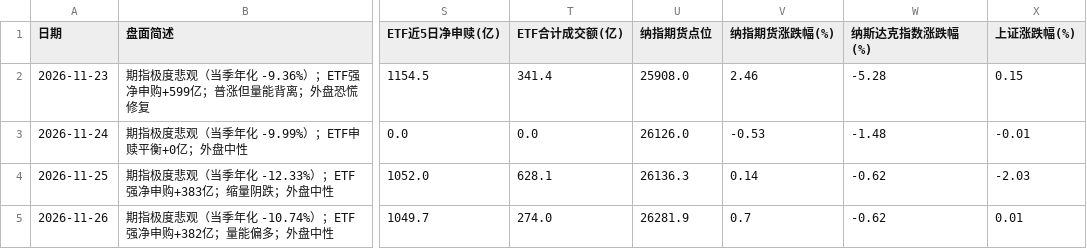
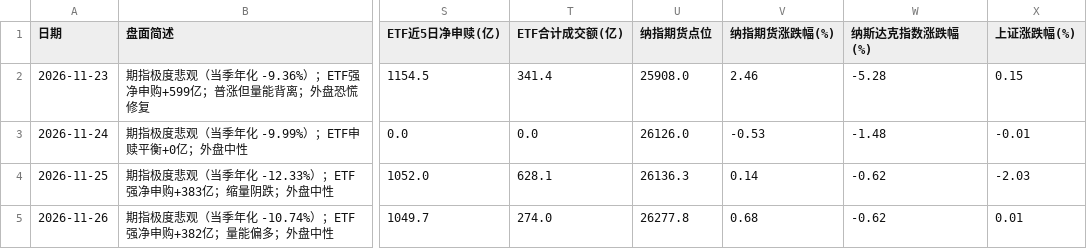
Before and after one commit to Irvingcloud/a-share-dashboard, a CSV file: history.csv, drawn as a sheet; only a part is shown, gaps mark what is left out; the diff names each change by its address in the sheet, - before the commit and + after, or states it on an @@ line.

Commit message:
更新 2026-11-26 的盘面记录

```diff
--- a/history.csv
+++ b/history.csv
-U5 (纳指期货点位): 26281.9
+U5 (纳指期货点位): 26277.8
-V5 (纳指期货涨跌幅(%)): 0.7
+V5 (纳指期货涨跌幅(%)): 0.68
```
